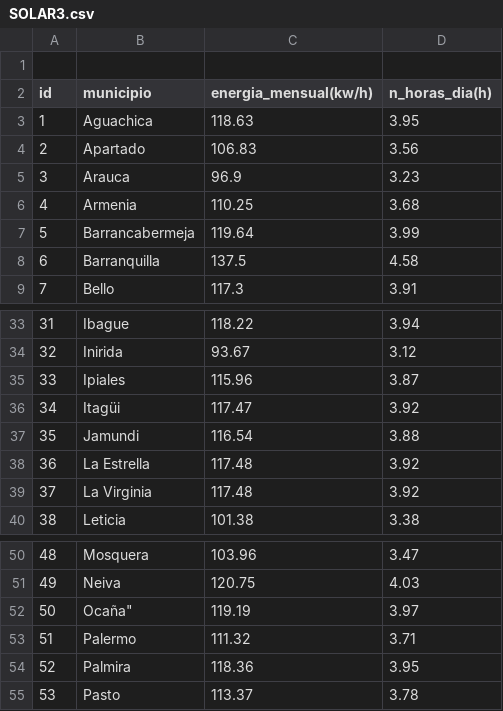
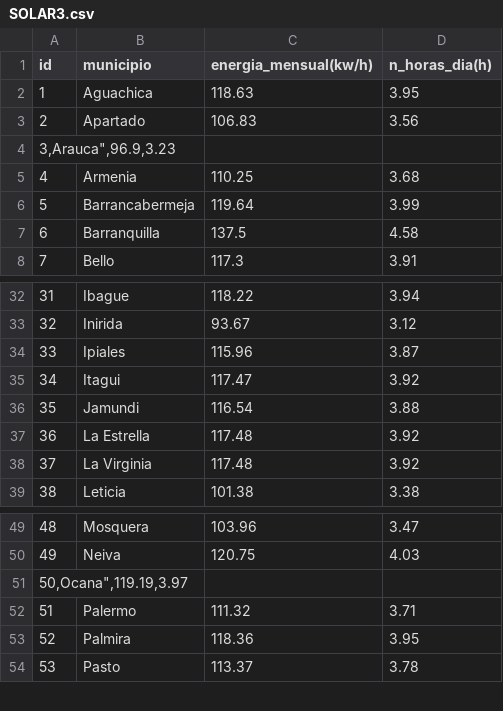
Before and after one commit to daniela-correa15/Nuestro-primer-reto-en-github-y-visual, a CSV file: Dataset/SOLAR3.csv, drawn as a sheet; only a part is shown, gaps mark what is left out; removed rows and columns are numbered as before the commit, all else as after; the diff names each change by its address in the sheet, - before the commit and + after, or states it on an @@ line.

Commit message:
se modifico por puntos la linea de n_horas_dia

```diff
--- a/Dataset/SOLAR3.csv
+++ b/Dataset/SOLAR3.csv
-row 1: (empty)
@@ column A (id) renumbered between rows 4 and 51 @@
-B4 (municipio): Arauca
+B4 (municipio): (empty)
-C4 (energia_mensual(kw/h)): 96.9
+C4 (energia_mensual(kw/h)): (empty)
-D4 (n_horas_dia(h)): 3.23
+D4 (n_horas_dia(h)): (empty)
-B35 (municipio): Itagüi
+B35 (municipio): Itagui
-B51 (municipio): Ocaña"
+B51 (municipio): (empty)
-C51 (energia_mensual(kw/h)): 119.19
+C51 (energia_mensual(kw/h)): (empty)
-D51 (n_horas_dia(h)): 3.97
+D51 (n_horas_dia(h)): (empty)
```
